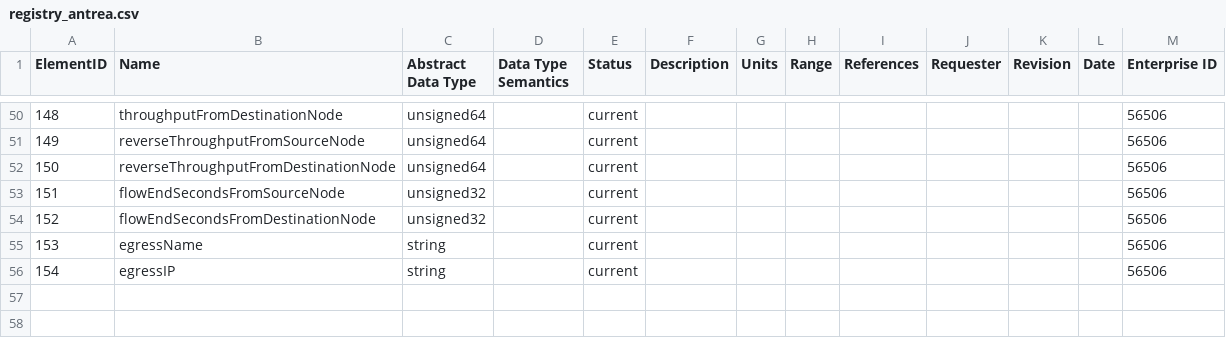
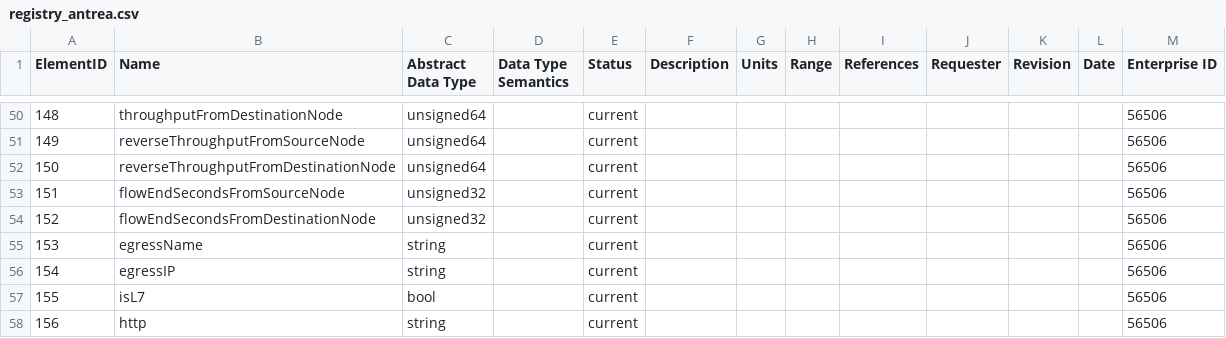
Before and after one commit to vmware/go-ipfix, a CSV file: pkg/registry/registry_antrea.csv, drawn as a sheet; only a part is shown, gaps mark what is left out.

```diff
--- a/pkg/registry/registry_antrea.csv
+++ b/pkg/registry/registry_antrea.csv
@@ -56 +56,3 @@ ElementID,Name,Abstract Data Type,Data Type Semantics,Status,Description,Units,R
 154,egressIP,string,,current,,,,,,,,56506,
+155,isL7,bool,,current,,,,,,,,56506,
+156,http,string,,current,,,,,,,,56506,
```
Also changed, not shown: 7 other files.
